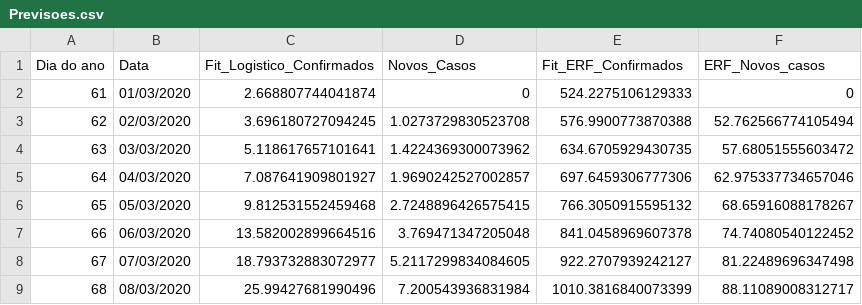
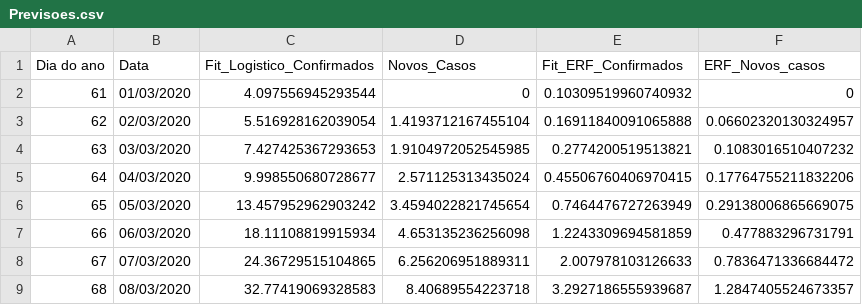
Before and after one commit to SPTS7/COVID-19-Portugal, a CSV file: Previsoes.csv, drawn as a sheet; only a part is shown; the diff covers the shown part only.

```diff
--- a/Previsoes.csv
+++ b/Previsoes.csv
@@ -1,9 +1,9 @@
 Dia do ano, Data,Fit_Logistico_Confirmados,Novos_Casos,Fit_ERF_Confirmados,ERF_Novos_casos
-61,01/03/2020,2.668807744041874,0,524.2275106129333,0
-62,02/03/2020,3.696180727094245,1.0273729830523708,576.9900773870388,52.762566774105494
-63,03/03/2020,5.118617657101641,1.4224369300073962,634.6705929430735,57.68051555603472
-64,04/03/2020,7.087641909801927,1.9690242527002857,697.6459306777306,62.975337734657046
-65,05/03/2020,9.812531552459468,2.7248896426575415,766.3050915595132,68.65916088178267
-66,06/03/2020,13.582002899664516,3.769471347205048,841.0458969607378,74.74080540122452
-67,07/03/2020,18.793732883072977,5.2117299834084605,922.2707939242127,81.22489696347498
-68,08/03/2020,25.99427681990496,7.200543936831984,1010.3816840073399,88.11089008312717
+61,01/03/2020,4.097556945293544,0,0.10309519960740932,0
+62,02/03/2020,5.516928162039054,1.4193712167455104,0.16911840091065888,0.06602320130324957
+63,03/03/2020,7.427425367293653,1.9104972052545985,0.2774200519513821,0.1083016510407232
+64,04/03/2020,9.998550680728677,2.571125313435024,0.45506760406970415,0.17764755211832206
+65,05/03/2020,13.457952962903242,3.4594022821745654,0.7464476727263949,0.29138006865669075
+66,06/03/2020,18.11108819915934,4.653135236256098,1.2243309694581859,0.477883296731791
+67,07/03/2020,24.36729515104865,6.256206951889311,2.007978103126633,0.7836471336684472
+68,08/03/2020,32.77419069328583,8.40689554223718,3.2927186555939687,1.2847405524673357
```
Also changed, not shown: 168 edited cells elsewhere in this file, 3 other files.
